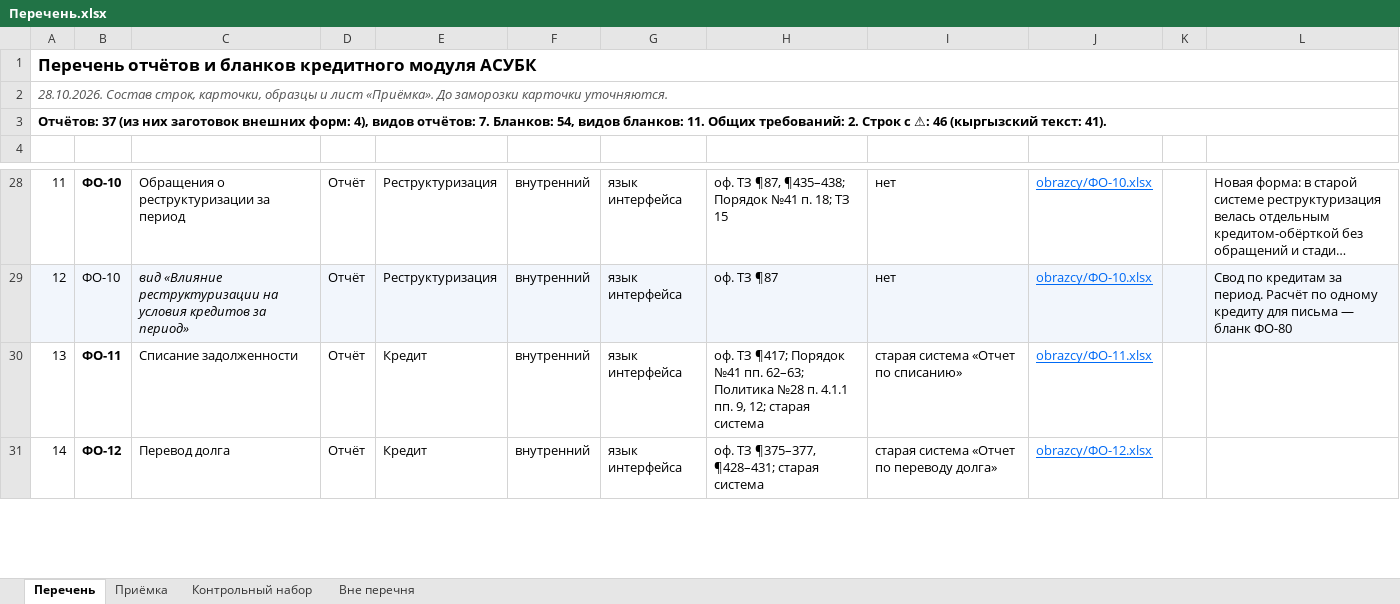
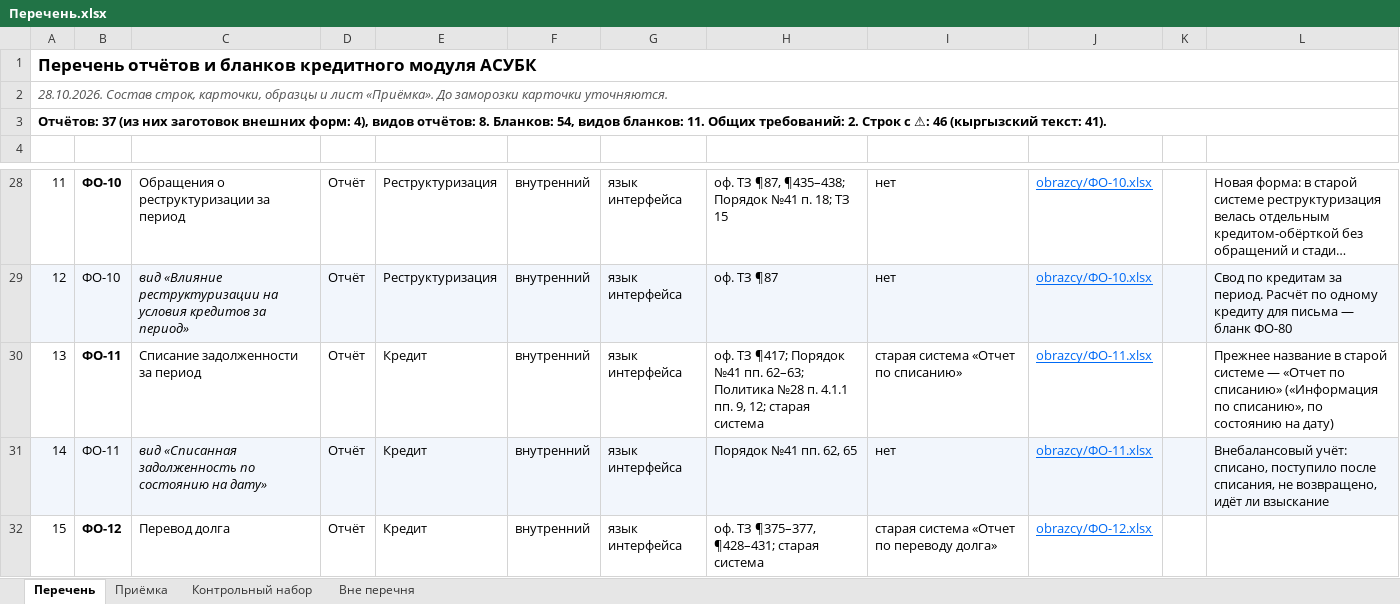
Before and after one commit to omurgazievnursultan8-hue/asubk-test, an Excel workbook: docs/perechen-otchetov/Перечень.xlsx, sheet Перечень, drawn as a sheet; only a part is shown, gaps mark what is left out; long unchanged cells end in …; values as stored, in another font and other column widths than the file's, no borders; the diff names each change by its address in the sheet, - before the commit and + after, or states it on an @@ line.

```diff
--- a/docs/perechen-otchetov/Перечень.xlsx (sheet Перечень)
+++ b/docs/perechen-otchetov/Перечень.xlsx (sheet Перечень)
@@ column A renumbered from row 3 down @@
-C30: Списание задолженности
+C30: Списание задолженности за период
-L30: (empty)
+L30: Прежнее название в старой системе — «Отчет по списанию» («Информация по списанию», по состоянию на дату)
+row 31: 14 | ФО-11 | вид «Списанная задолженность по состоянию на дату» | Отчёт | Кредит | внутренний | язык интерфейса | Порядок №41 пп. 62, 65 | нет | obrazcy/ФО-11.xlsx |  | Внебалансовый учёт: списано, поступило после списания, не возвращено, идёт ли взыскание
```
Also changed, not shown: sheet Приёмка, sheet Контрольный набор, docs/perechen-otchetov/obrazcy/ФО-11.xlsx, docs/perechen-otchetov/Перечень-отчётов.xlsx, 3 other files.
